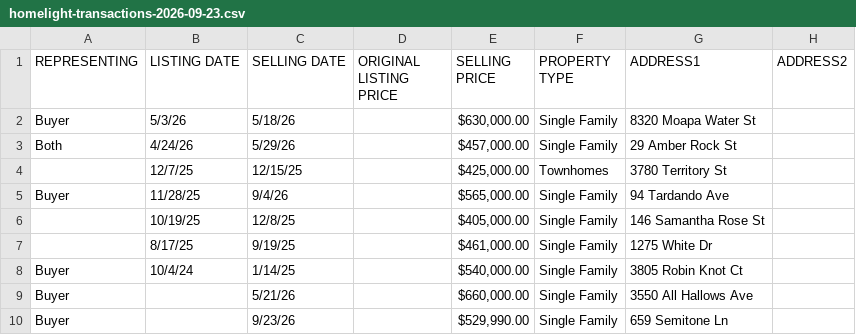
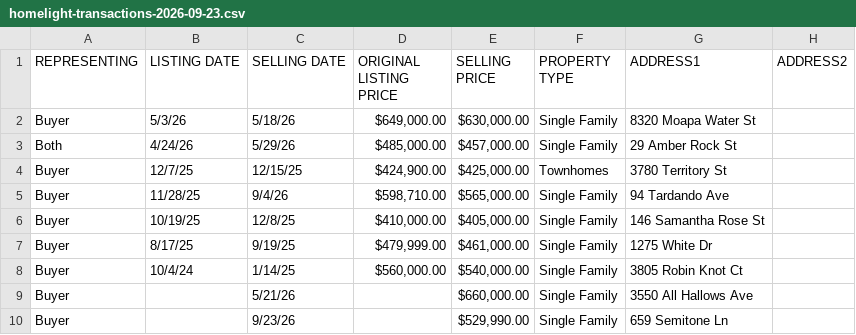
Before and after one commit to theleveragedagent86/rosehomeslv-claude-workspace, a CSV file: Rose Homes LV/Content/Research/homelight/homelight-transactions-2026-09-23.csv, drawn as a sheet; only a part is shown; the diff names each change by its address in the sheet, - before the commit and + after, or states it on an @@ line.

```diff
--- a/Rose Homes LV/Content/Research/homelight/homelight-transactions-2026-09-23.csv
+++ b/Rose Homes LV/Content/Research/homelight/homelight-transactions-2026-09-23.csv
-D2 (ORIGINAL LISTING PRICE): (empty)
+D2 (ORIGINAL LISTING PRICE): $649,000.00
-D3 (ORIGINAL LISTING PRICE): (empty)
+D3 (ORIGINAL LISTING PRICE): $485,000.00
-A4 (REPRESENTING): (empty)
+A4 (REPRESENTING): Buyer
-D4 (ORIGINAL LISTING PRICE): (empty)
+D4 (ORIGINAL LISTING PRICE): $424,900.00
-D5 (ORIGINAL LISTING PRICE): (empty)
+D5 (ORIGINAL LISTING PRICE): $598,710.00
-A6:A7 (REPRESENTING): (empty)
+A6:A7 (REPRESENTING): Buyer
-D6 (ORIGINAL LISTING PRICE): (empty)
+D6 (ORIGINAL LISTING PRICE): $410,000.00
-D7 (ORIGINAL LISTING PRICE): (empty)
+D7 (ORIGINAL LISTING PRICE): $479,999.00
-D8 (ORIGINAL LISTING PRICE): (empty)
+D8 (ORIGINAL LISTING PRICE): $560,000.00
```
Also changed, not shown: 1 other file.
